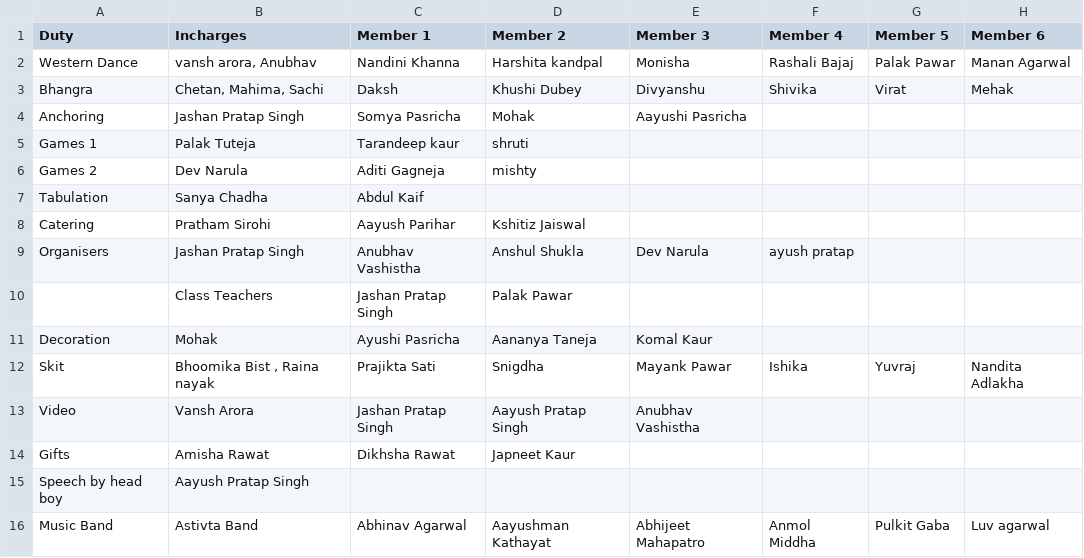
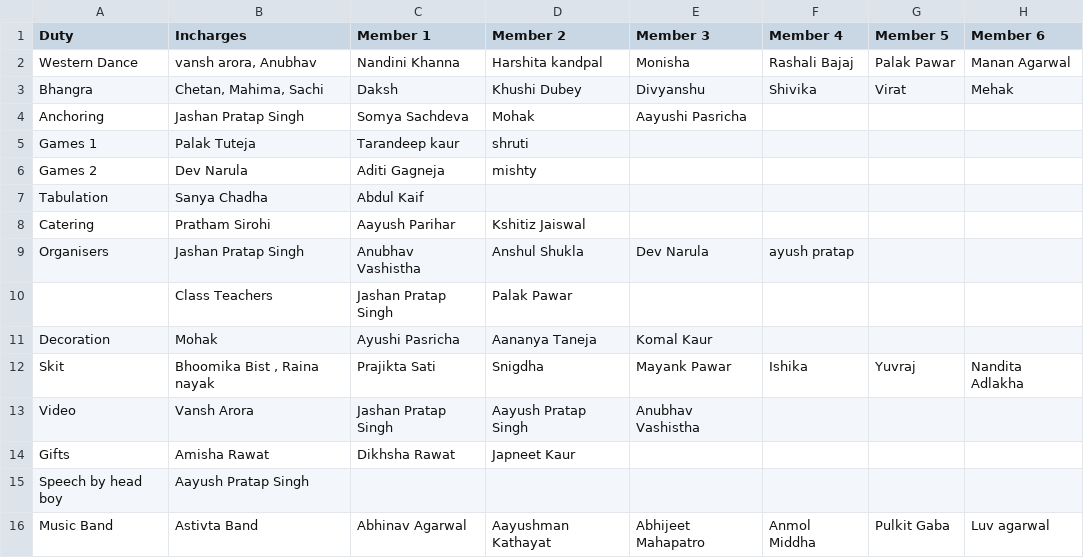
Before and after one commit to jashanpratapsingh/Farewell, a CSV file: Farewell.csv, drawn as a sheet; only a part is shown; the diff names each change by its address in the sheet, - before the commit and + after, or states it on an @@ line.

Commit message:
..

```diff
--- a/Farewell.csv
+++ b/Farewell.csv
-C4 (Member 1): Somya Pasricha
+C4 (Member 1): Somya Sachdeva
```
